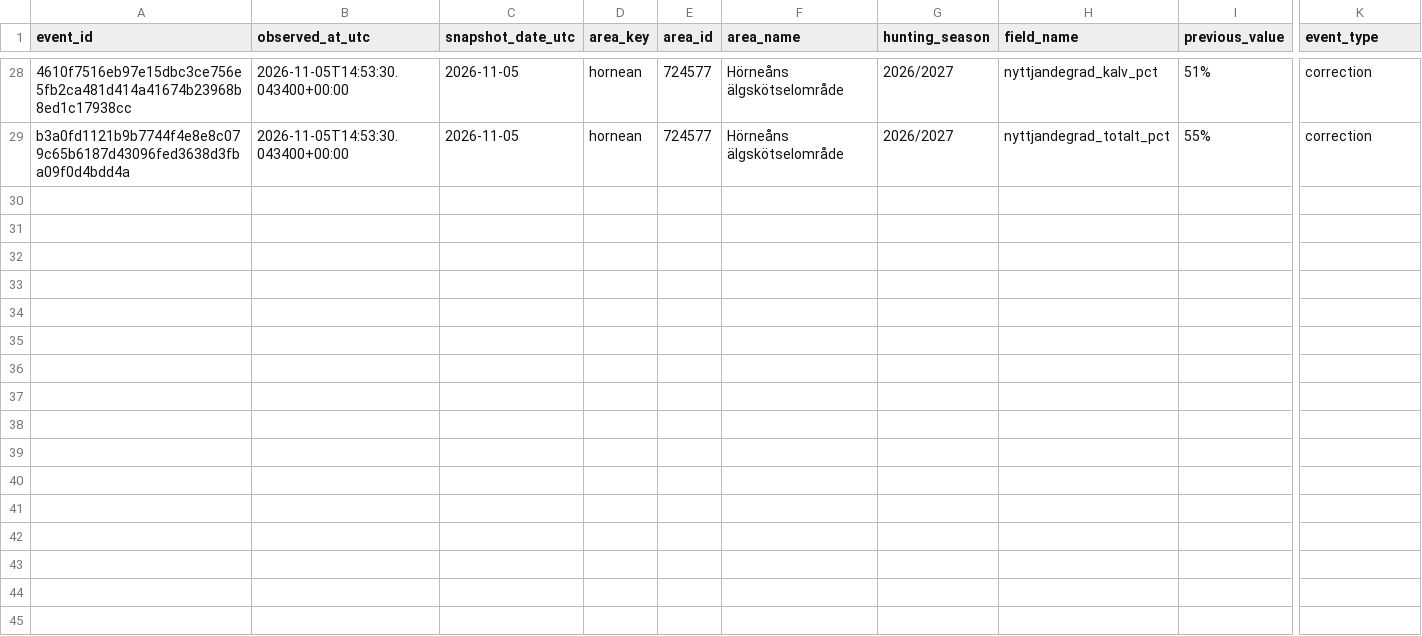
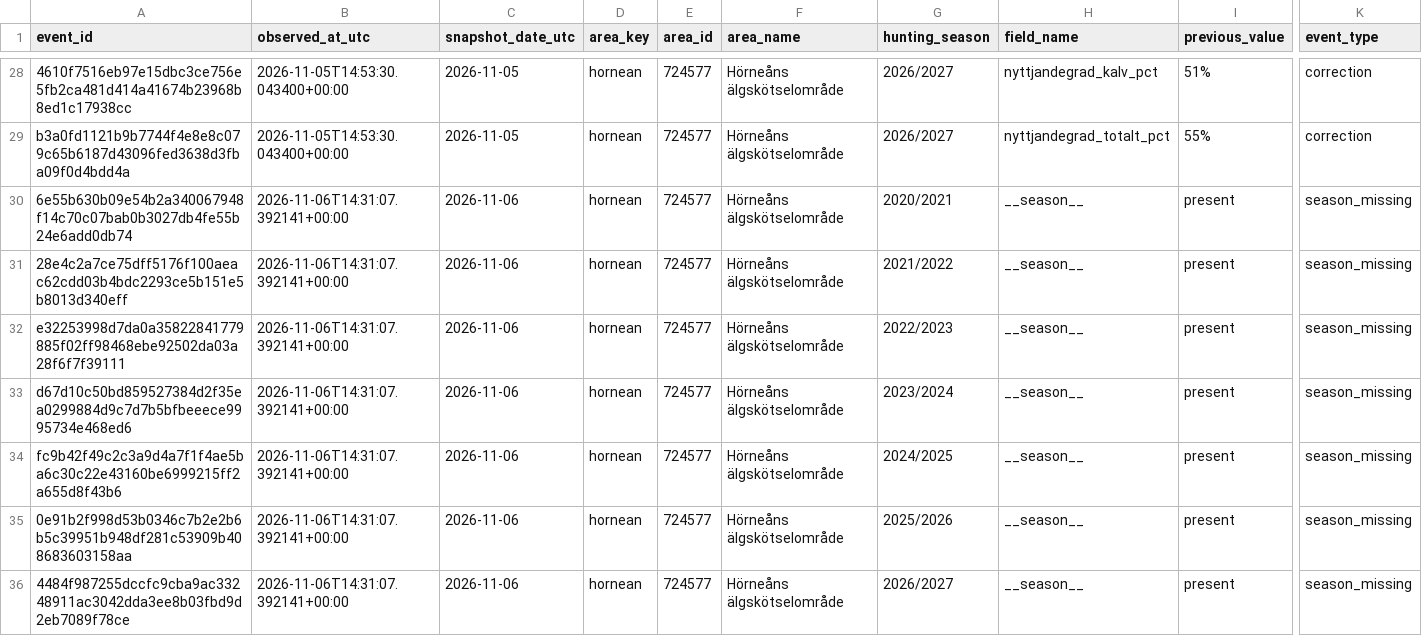
Before and after one commit to dahlinrobert-lgtm/alg-grasmyr, a CSV file: data/events/hornean_events.csv, drawn as a sheet; only a part is shown, gaps mark what is left out; rows hold the shown columns only; the diff names each change by its address in the sheet, - before the commit and + after, or states it on an @@ line.

```diff
--- a/data/events/hornean_events.csv
+++ b/data/events/hornean_events.csv
+row 30: 6e55b630b09e54b2a340067948f14c70c07bab0b3027db4fe55b24e6add0db74 | 2026-11-06T14:31:07.392141+00:00 | 2026-11-06 | hornean | 724577 | Hörneåns älgskötselområde | 2020/2021 | __season__ | present | season_missing
+row 31: 28e4c2a7ce75dff5176f100aeac62cdd03b4bdc2293ce5b151e5b8013d340eff | 2026-11-06T14:31:07.392141+00:00 | 2026-11-06 | hornean | 724577 | Hörneåns älgskötselområde | 2021/2022 | __season__ | present | season_missing
+row 32: e32253998d7da0a35822841779885f02ff98468ebe92502da03a28f6f7f39111 | 2026-11-06T14:31:07.392141+00:00 | 2026-11-06 | hornean | 724577 | Hörneåns älgskötselområde | 2022/2023 | __season__ | present | season_missing
+row 33: d67d10c50bd859527384d2f35ea0299884d9c7d7b5bfbeeece9995734e468ed6 | 2026-11-06T14:31:07.392141+00:00 | 2026-11-06 | hornean | 724577 | Hörneåns älgskötselområde | 2023/2024 | __season__ | present | season_missing
+row 34: fc9b42f49c2c3a9d4a7f1f4ae5ba6c30c22e43160be6999215ff2a655d8f43b6 | 2026-11-06T14:31:07.392141+00:00 | 2026-11-06 | hornean | 724577 | Hörneåns älgskötselområde | 2024/2025 | __season__ | present | season_missing
+row 35: 0e91b2f998d53b0346c7b2e2b6b5c39951b948df281c53909b408683603158aa | 2026-11-06T14:31:07.392141+00:00 | 2026-11-06 | hornean | 724577 | Hörneåns älgskötselområde | 2025/2026 | __season__ | present | season_missing
+row 36: 4484f987255dccfc9cba9ac33248911ac3042dda3ee8b03fbd9d2eb7089f78ce | 2026-11-06T14:31:07.392141+00:00 | 2026-11-06 | hornean | 724577 | Hörneåns älgskötselområde | 2026/2027 | __season__ | present | season_missing
```
Also changed, not shown: 2 other files.
